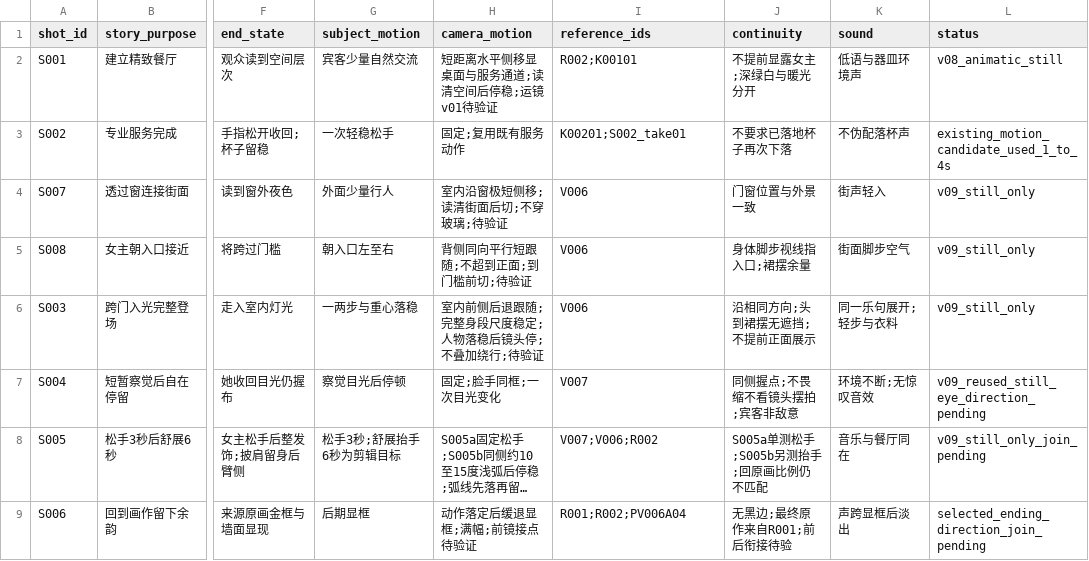
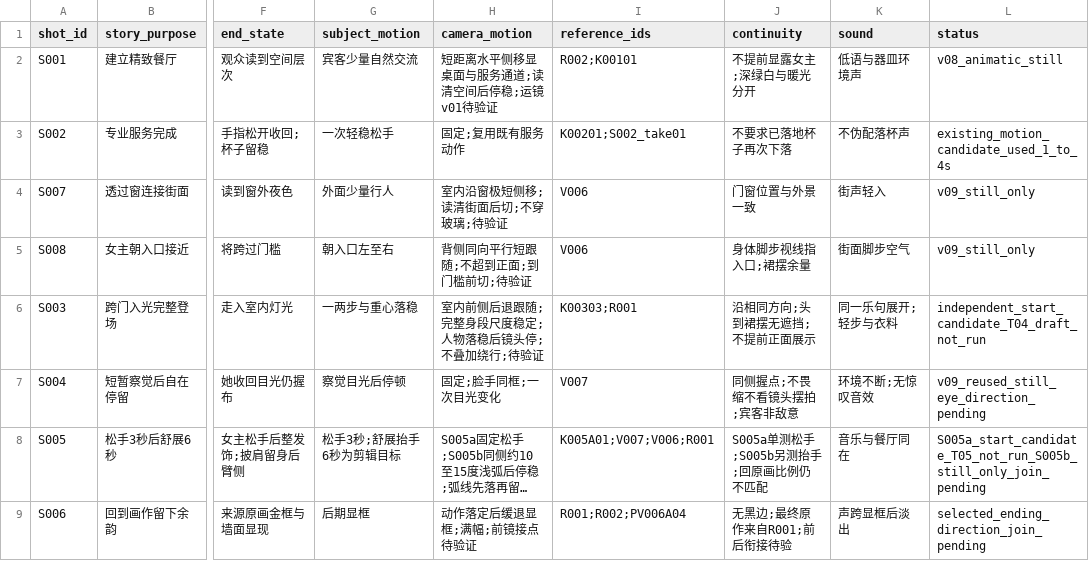
Before and after one commit to lj99boy/last_ai_video, a CSV file: works/0001-in-london/preproduction/shots.csv, drawn as a sheet; only a part is shown, gaps mark what is left out; long unchanged cells end in …; the diff names each change by its address in the sheet, - before the commit and + after, or states it on an @@ line.

```diff
--- a/works/0001-in-london/preproduction/shots.csv
+++ b/works/0001-in-london/preproduction/shots.csv
-I6 (reference_ids): V006
+I6 (reference_ids): K00303;R001
-L6 (status): v09_still_only
+L6 (status): independent_start_candidate_T04_draft_not_run
-I8 (reference_ids): V007;V006;R002
+I8 (reference_ids): K005A01;V007;V006;R001
-L8 (status): v09_still_only_join_pending
+L8 (status): S005a_start_candidate_T05_not_run_S005b_still_only_join_pending
```
Also changed, not shown: works/0001-in-london/production/manifest.csv, works/0001-in-london/production/runs.csv, 14 other files.
